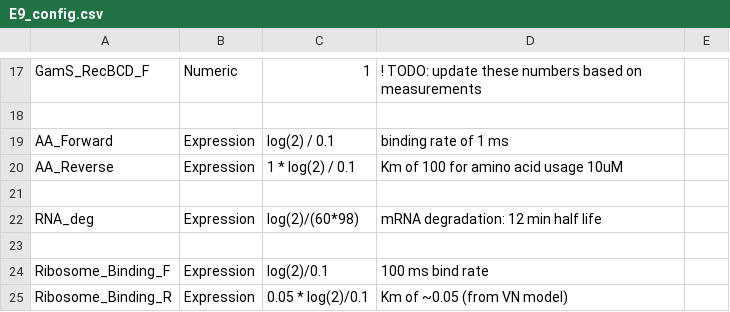
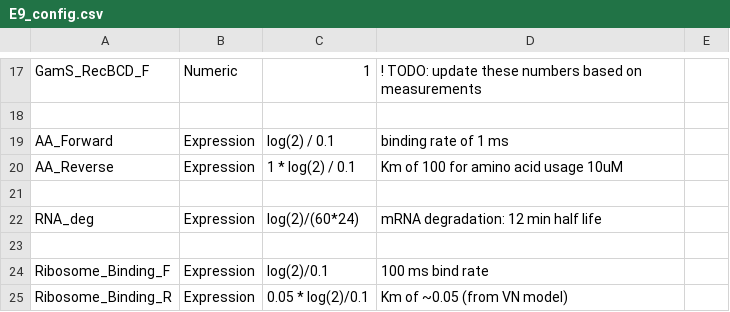
Before and after one commit to BuildACell/txtlsim, a CSV file: trunk/config/E9_config.csv, drawn as a sheet; only a part is shown, gaps mark what is left out.

```diff
--- a/trunk/config/E9_config.csv
+++ b/trunk/config/E9_config.csv
@@ -21,3 +21,3 @@ AA_Reverse,Expression, 1 * log(2) / 0.1, Km of 100 for amino acid usage 10uM
 
-RNA_deg,Expression,log(2)/(60*98), mRNA degradation: 12 min half life
+RNA_deg,Expression,log(2)/(60*24), mRNA degradation: 12 min half life
 
```
Also changed, not shown: trunk/components/txtl_param_lacI.csv, 8 other files.
